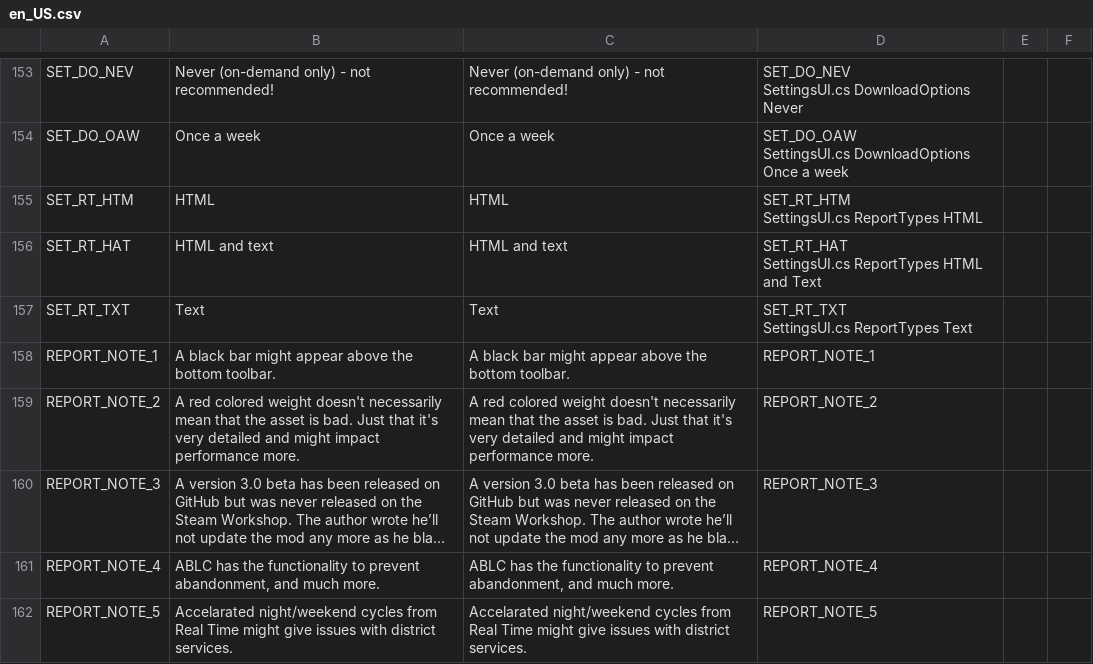
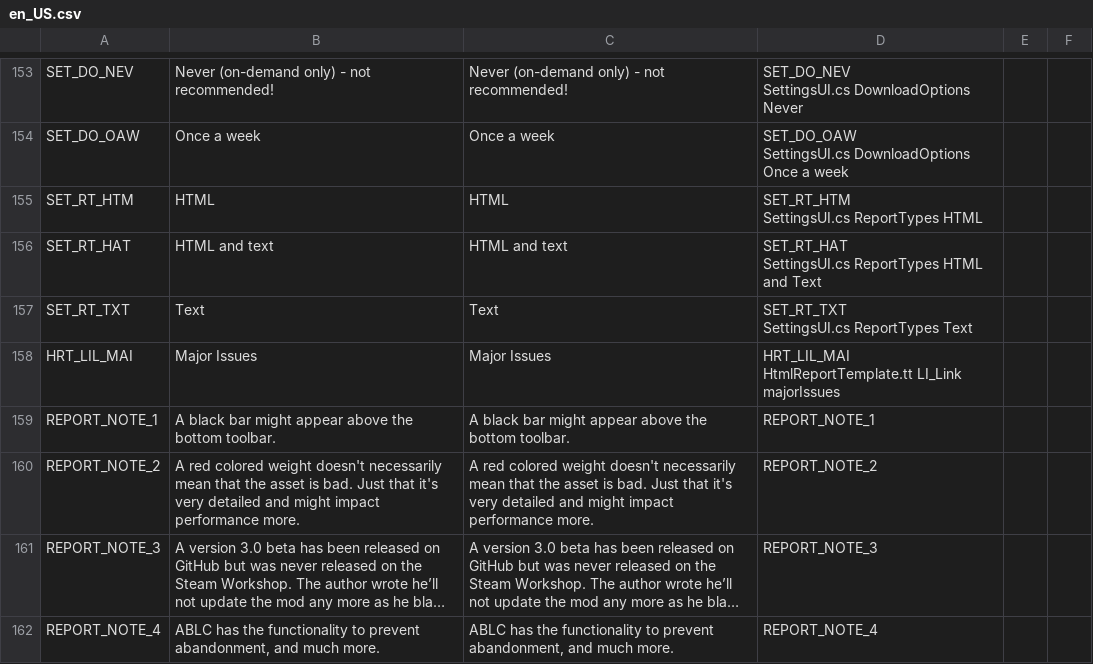
Before and after one commit to chameleon-tbn/CompatibilityReport, a CSV file: i18n/en_US.csv, drawn as a sheet; only a part is shown, gaps mark what is left out; the shorter side is filled out with more unchanged rows; long unchanged cells end in …; ↵ is a line break in a cell; the diff names each change by its address in the sheet, - before the commit and + after, or states it on an @@ line.

```diff
--- a/i18n/en_US.csv
+++ b/i18n/en_US.csv
+row 158: HRT_LIL_MAI | Major Issues | Major Issues | HRT_LIL_MAI ↵ HtmlReportTemplate.tt LI_Link majorIssues
```
Also changed, not shown: i18n/de_DE.csv, i18n/fr_FR.csv, 4 other files.
